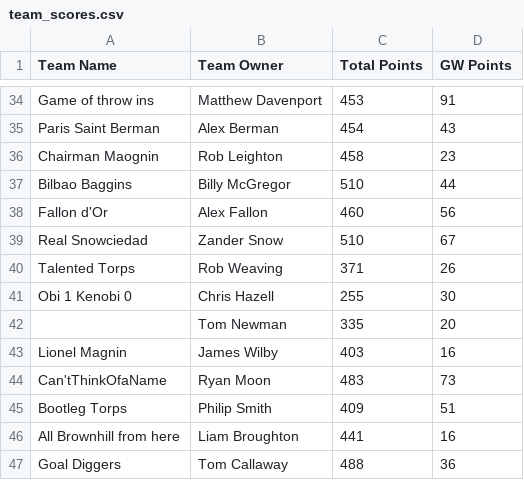
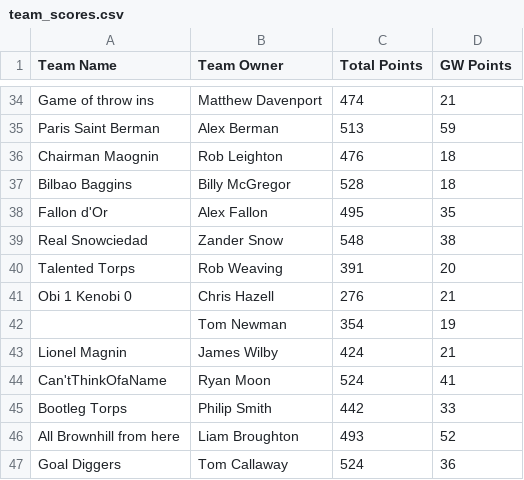
Before and after one commit to bm13563/torps-fpl, a CSV file: data/club/team_scores.csv, drawn as a sheet; only a part is shown, gaps mark what is left out; removed rows and columns are numbered as before the commit, all else as after; the diff covers the shown part only; the diff names each change by its address in the sheet, - before the commit and + after, or states it on an @@ line.

```diff
--- a/data/club/team_scores.csv
+++ b/data/club/team_scores.csv
-C34 (Total Points): 453
+C34 (Total Points): 474
-D34 (GW Points): 91
+D34 (GW Points): 21
-C35 (Total Points): 454
+C35 (Total Points): 513
-D35 (GW Points): 43
+D35 (GW Points): 59
-C36 (Total Points): 458
+C36 (Total Points): 476
-D36 (GW Points): 23
+D36 (GW Points): 18
-C37 (Total Points): 510
+C37 (Total Points): 528
-D37 (GW Points): 44
+D37 (GW Points): 18
-C38 (Total Points): 460
+C38 (Total Points): 495
-D38 (GW Points): 56
+D38 (GW Points): 35
-C39 (Total Points): 510
+C39 (Total Points): 548
-D39 (GW Points): 67
+D39 (GW Points): 38
-C40 (Total Points): 371
+C40 (Total Points): 391
-D40 (GW Points): 26
+D40 (GW Points): 20
-C41 (Total Points): 255
+C41 (Total Points): 276
-D41 (GW Points): 30
+D41 (GW Points): 21
-row 42:  | Tom Newman | 335 | 20
+row 42:  | Tom Newman | 354 | 19
-C43 (Total Points): 403
+C43 (Total Points): 424
-D43 (GW Points): 16
+D43 (GW Points): 21
-C44 (Total Points): 483
+C44 (Total Points): 524
-D44 (GW Points): 73
+D44 (GW Points): 41
-C45 (Total Points): 409
+C45 (Total Points): 442
-D45 (GW Points): 51
+D45 (GW Points): 33
-C46 (Total Points): 441
+C46 (Total Points): 493
-D46 (GW Points): 16
+D46 (GW Points): 52
-C47 (Total Points): 488
+C47 (Total Points): 524
```
Also changed, not shown: 1 added row, 1 removed row and 62 edited cells elsewhere in this file, data/club/player_scores.csv.
